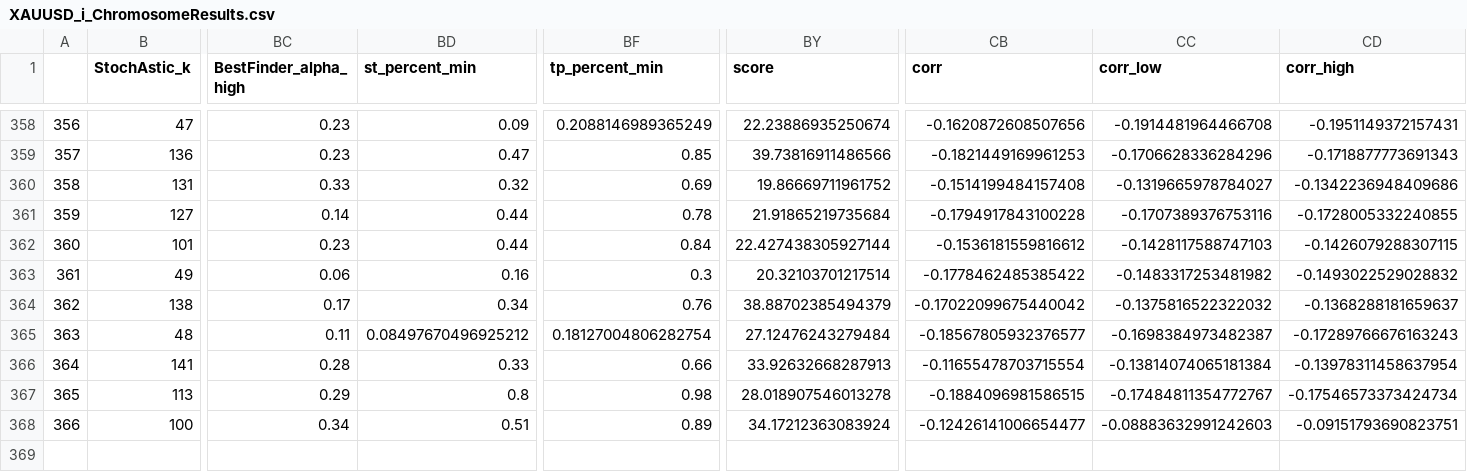
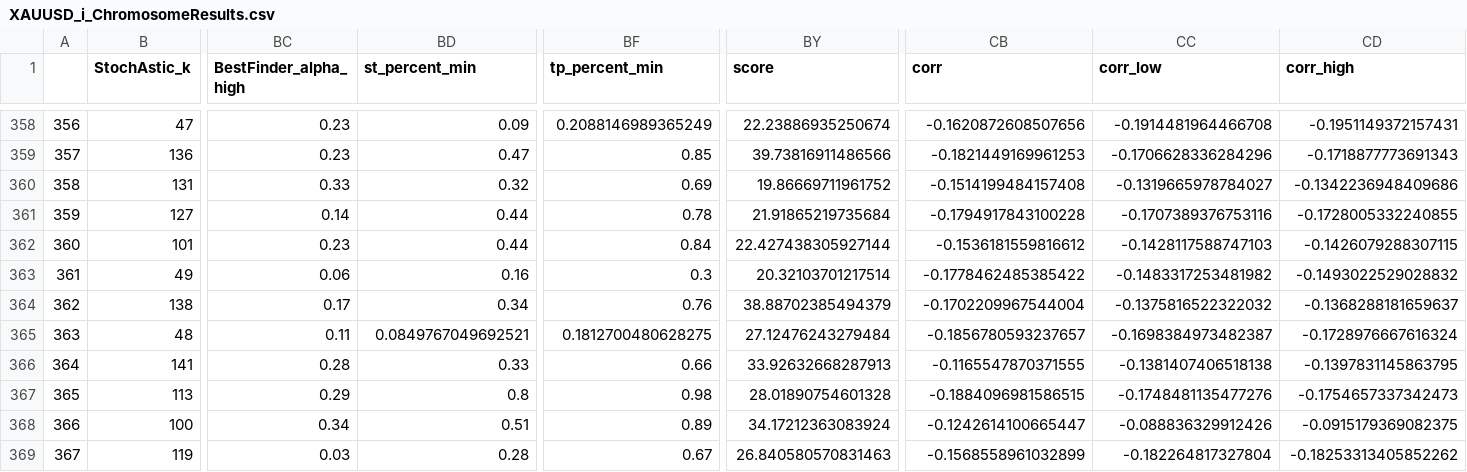
Before and after one commit to Mehrshad-Sorena/ShadBot, a CSV file: src/indicators/StochAstic/GeneticLearning_DB/elites/primary/buy/XAUUSD_i_ChromosomeResults.csv, drawn as a sheet; only a part is shown, gaps mark what is left out; rows hold the shown columns only; the diff names each change by its address in the sheet, - before the commit and + after, or states it on an @@ line.

```diff
--- a/src/indicators/StochAstic/GeneticLearning_DB/elites/primary/buy/XAUUSD_i_ChromosomeResults.csv
+++ b/src/indicators/StochAstic/GeneticLearning_DB/elites/primary/buy/XAUUSD_i_ChromosomeResults.csv
-CB364 (corr): -0.17022099675440042
+CB364 (corr): -0.1702209967544004
-BD365 (st_percent_min): 0.08497670496925212
+BD365 (st_percent_min): 0.0849767049692521
-BF365 (tp_percent_min): 0.18127004806282754
+BF365 (tp_percent_min): 0.1812700480628275
-CB365 (corr): -0.18567805932376577
+CB365 (corr): -0.1856780593237657
-CD365 (corr_high): -0.17289766676163243
+CD365 (corr_high): -0.1728976667616324
-CB366 (corr): -0.11655478703715554
+CB366 (corr): -0.1165547870371555
-CC366 (corr_low): -0.13814074065181384
+CC366 (corr_low): -0.1381407406518138
-CD366 (corr_high): -0.13978311458637954
+CD366 (corr_high): -0.1397831145863795
-BY367 (score): 28.018907546013278
+BY367 (score): 28.01890754601328
-CC367 (corr_low): -0.17484811354772767
+CC367 (corr_low): -0.1748481135477276
-CD367 (corr_high): -0.17546573373424734
+CD367 (corr_high): -0.1754657337342473
-CB368 (corr): -0.12426141006654477
+CB368 (corr): -0.1242614100665447
-CC368 (corr_low): -0.08883632991242603
+CC368 (corr_low): -0.088836329912426
-CD368 (corr_high): -0.09151793690823751
+CD368 (corr_high): -0.0915179369082375
+row 369: 367 | 119 | 0.03 | 0.28 | 0.67 | 26.840580570831463 | -0.1568558961032899 | -0.182264817327804 | -0.18253313405852262
```
Also changed, not shown: src/indicators/RSI/GeneticLearning_DB/elites/primary/buy/XAUUSD_i_ChromosomeResults.csv, src/indicators/RSI/GeneticLearning_DB/elites/primary/buy/XAUUSD_i_LearningResults.csv, 11 other files.
